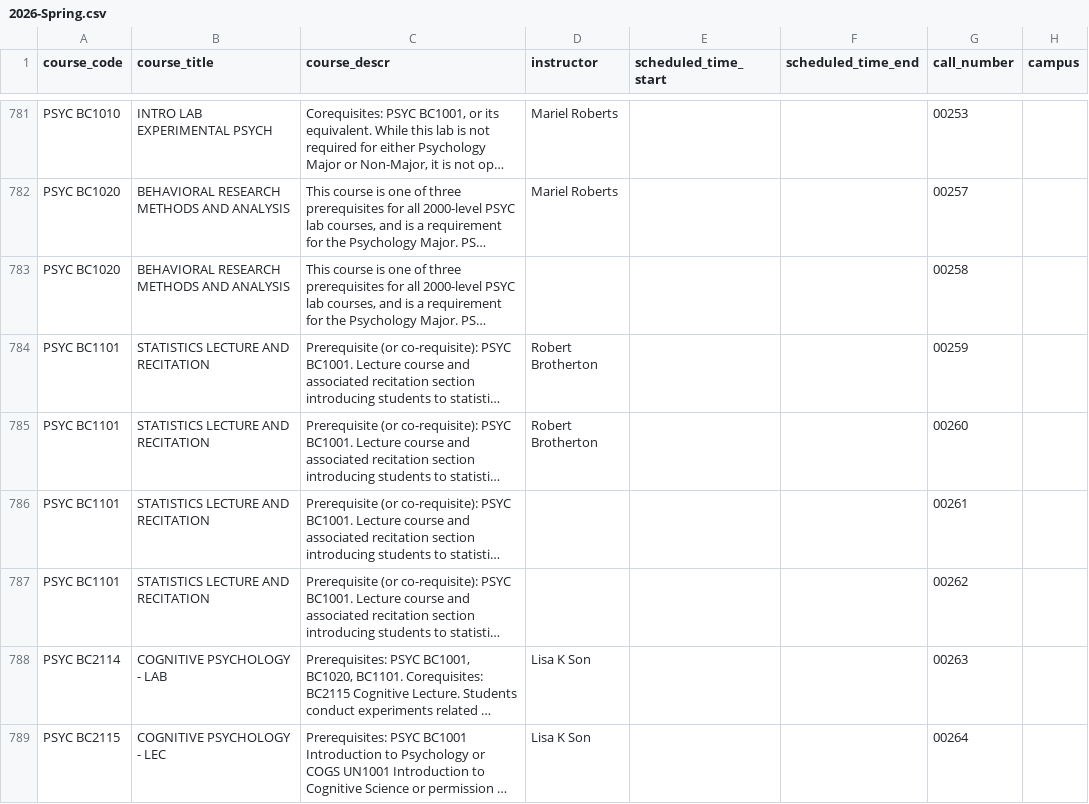
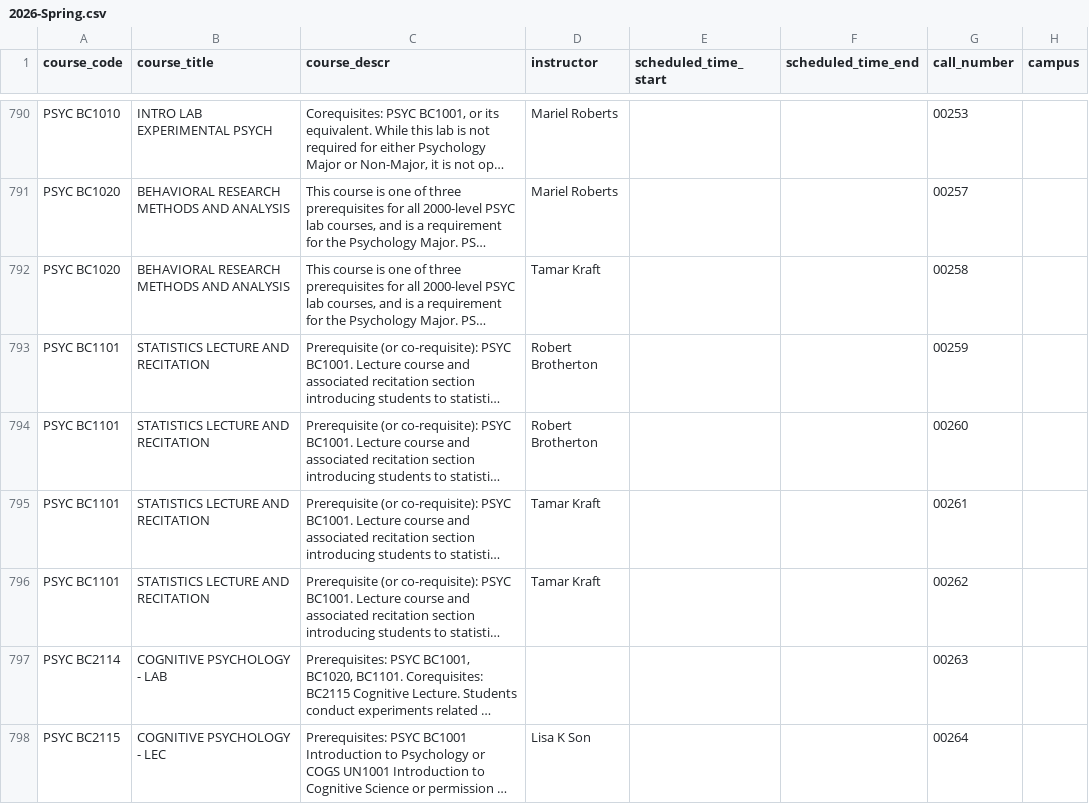
Before and after one commit to soid/columbia-catalog-data, a CSV file: classes/2026-Spring.csv, drawn as a sheet; only a part is shown, gaps mark what is left out; long unchanged cells end in …; addresses are those after the commit; the diff covers the shown part only; the diff names each change by its address in the sheet, - before the commit and + after, or states it on an @@ line.

Commit message:
Updated data

```diff
--- a/classes/2026-Spring.csv
+++ b/classes/2026-Spring.csv
-D792 (instructor): (empty)
+D792 (instructor): Tamar Kraft
-D795:D796 (instructor): (empty)
+D795:D796 (instructor): Tamar Kraft
-D797 (instructor): Lisa K Son
+D797 (instructor): (empty)
```
Also changed, not shown: 12 added rows and 3 edited cells elsewhere in this file, 6 other files.
